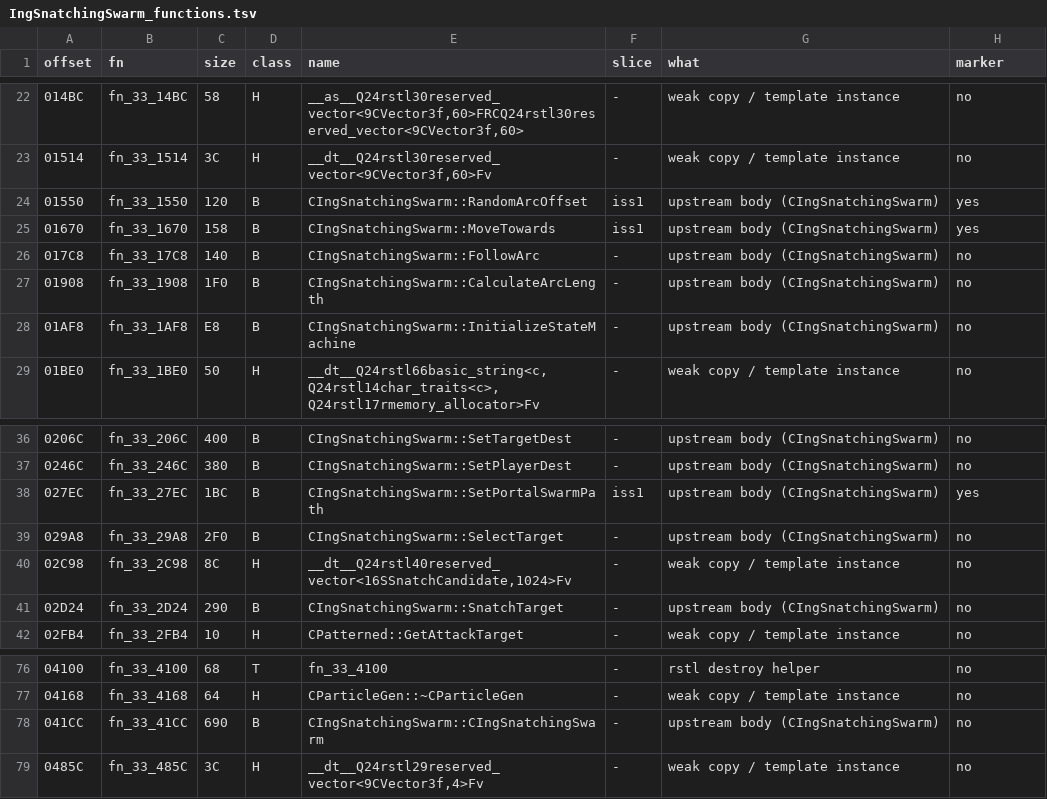
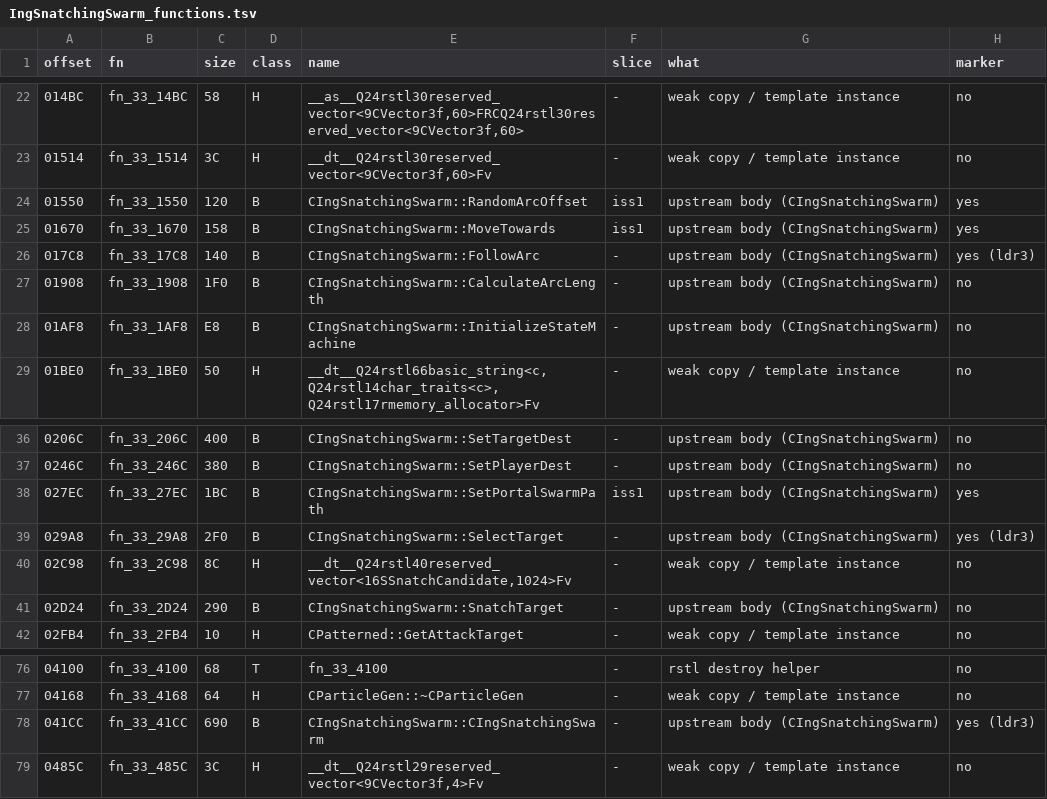
Before and after one commit to NitrosGits/MetroidPrime2Port-DSU, a TSV file: docs/module-analysis/IngSnatchingSwarm_functions.tsv, drawn as a sheet; only a part is shown, gaps mark what is left out.

Commit message:
IngSnatchingSwarm: mark fn_33_41CC ctor, fn_33_17C8 FollowArc, fn_33_29A8 SelectTarget
Marker-only source change (three `// @` lines); notes + TSV. Every missing arm forced one-shot by
tools/cov/specs/ldr3_iss_verify.py (runs iss2/iss3, merged with natural iss1):
SelectTarget 40/40 br, FollowArc 8/8 br, ctor 32/38 non-throw br (6 left are .cold EH cleanup).
Retail compares the forced arms correspond to:
  ctor  0x4370 cmplwi r0,0xffff / 0x43BC beq       (mExplosionEffect != kInvalidAssetId)
  ctor  0x4320 bl __ct__11CHealthInfoFff, f2 = lbl_33_rodata_10 (.float 10)
  ctor  0x4330 li r4,0x0 / 0x4338 li r5,0x3 / f1=f2=lbl_33_rodata_30 (.float 1) / 0x434C bl CPathFindSearch

```diff
--- a/docs/module-analysis/IngSnatchingSwarm_functions.tsv
+++ b/docs/module-analysis/IngSnatchingSwarm_functions.tsv
@@ -25,3 +25,3 @@ offset	fn	size	class	name	slice	what	marker
 01670	fn_33_1670	158	B	CIngSnatchingSwarm::MoveTowards	iss1	upstream body (CIngSnatchingSwarm)	yes
-017C8	fn_33_17C8	140	B	CIngSnatchingSwarm::FollowArc	-	upstream body (CIngSnatchingSwarm)	no
+017C8	fn_33_17C8	140	B	CIngSnatchingSwarm::FollowArc	-	upstream body (CIngSnatchingSwarm)	yes (ldr3)
 01908	fn_33_1908	1F0	B	CIngSnatchingSwarm::CalculateArcLength	-	upstream body (CIngSnatchingSwarm)	no
@@ -38,3 +38,3 @@ offset	fn	size	class	name	slice	what	marker
 027EC	fn_33_27EC	1BC	B	CIngSnatchingSwarm::SetPortalSwarmPath	iss1	upstream body (CIngSnatchingSwarm)	yes
-029A8	fn_33_29A8	2F0	B	CIngSnatchingSwarm::SelectTarget	-	upstream body (CIngSnatchingSwarm)	no
+029A8	fn_33_29A8	2F0	B	CIngSnatchingSwarm::SelectTarget	-	upstream body (CIngSnatchingSwarm)	yes (ldr3)
 02C98	fn_33_2C98	8C	H	__dt__Q24rstl40reserved_vector<16SSnatchCandidate,1024>Fv	-	weak copy / template instance	no
@@ -77,3 +77,3 @@ offset	fn	size	class	name	slice	what	marker
 04168	fn_33_4168	64	H	CParticleGen::~CParticleGen	-	weak copy / template instance	no
-041CC	fn_33_41CC	690	B	CIngSnatchingSwarm::CIngSnatchingSwarm	-	upstream body (CIngSnatchingSwarm)	no
+041CC	fn_33_41CC	690	B	CIngSnatchingSwarm::CIngSnatchingSwarm	-	upstream body (CIngSnatchingSwarm)	yes (ldr3)
 0485C	fn_33_485C	3C	H	__dt__Q24rstl29reserved_vector<9CVector3f,4>Fv	-	weak copy / template instance	no
```
Also changed, not shown: 2 other files.
